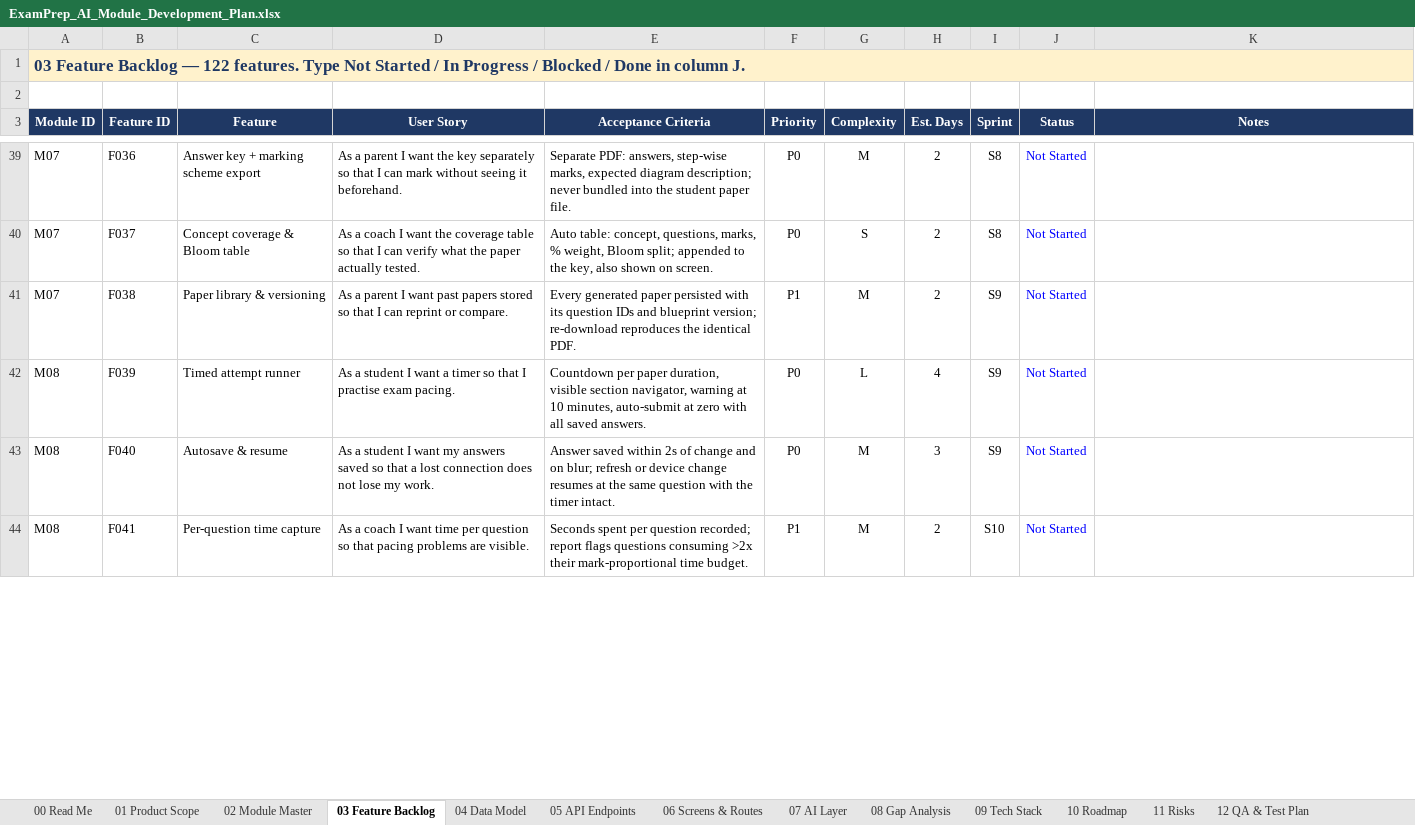
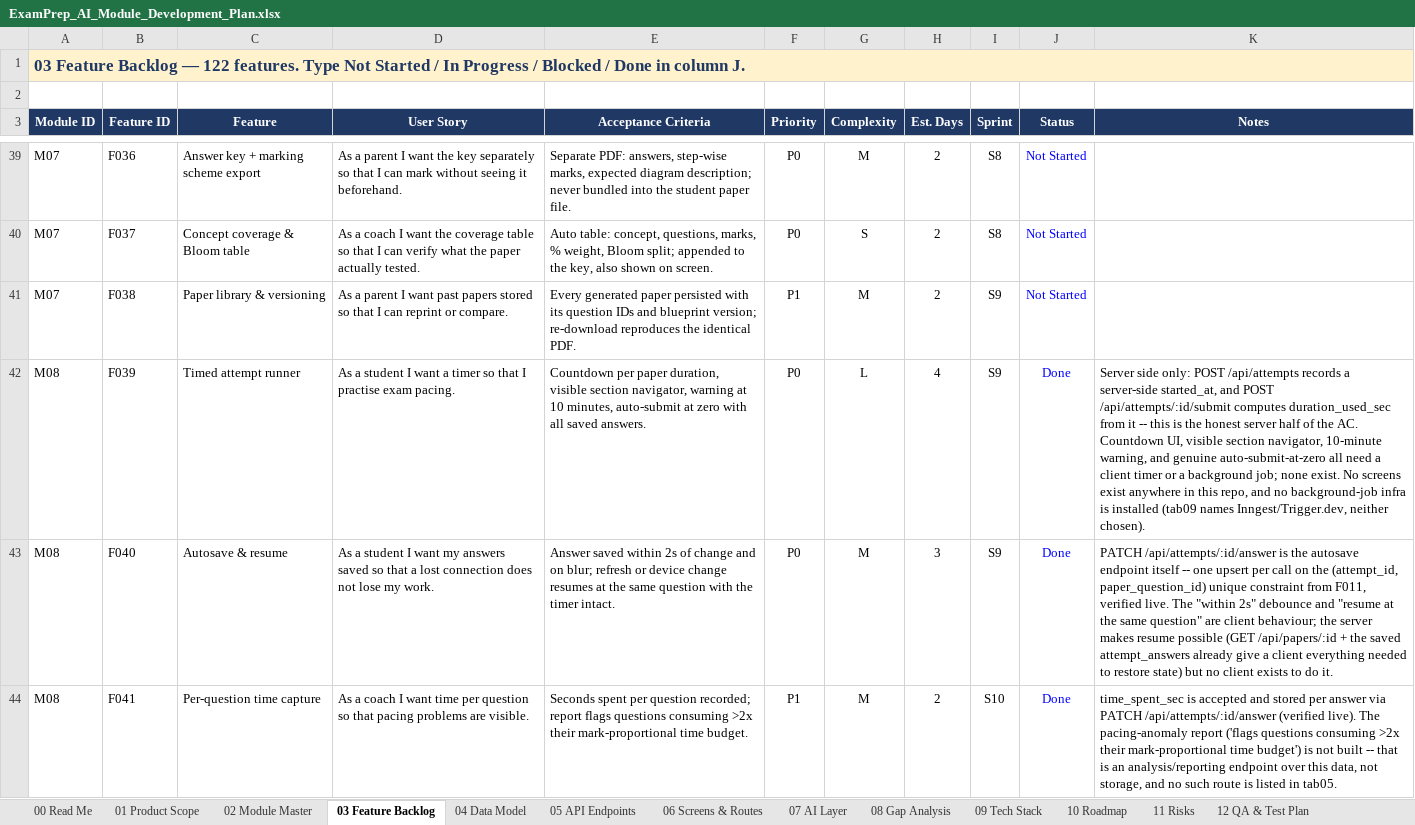
Before and after one commit to sathyaantham2-wq/examprep-ai-, an Excel workbook: docs/ExamPrep_AI_Module_Development_Plan.xlsx, sheet 03 Feature Backlog, drawn as a sheet; only a part is shown, gaps mark what is left out; values as stored, in another font and other column widths than the file's, no borders; the diff covers the shown part only; the diff names each change by its address in the sheet, - before the commit and + after, or states it on an @@ line.

```diff
--- a/docs/ExamPrep_AI_Module_Development_Plan.xlsx (sheet 03 Feature Backlog)
+++ b/docs/ExamPrep_AI_Module_Development_Plan.xlsx (sheet 03 Feature Backlog)
-J42:J44 (Status): Not Started
+J42:J44 (Status): Done
-K42 (Notes): (empty)
+K42 (Notes): Server side only: POST /api/attempts records a server-side started_at, and POST /api/attempts/:id/submit computes duration_used_sec from it -- this is the honest server half of the AC. Countdown UI, visible section navigator, 10-minute warning, and genuine auto-submit-at-zero all need a client timer or a background job; none exist. No screens exist anywhere in this repo, and no background-job infra is installed (tab09 names Inngest/Trigger.dev, neither chosen).
-K43 (Notes): (empty)
+K43 (Notes): PATCH /api/attempts/:id/answer is the autosave endpoint itself -- one upsert per call on the (attempt_id, paper_question_id) unique constraint from F011, verified live. The "within 2s" debounce and "resume at the same question" are client behaviour; the server makes resume possible (GET /api/papers/:id + the saved attempt_answers already give a client everything needed to restore state) but no client exists to do it.
-K44 (Notes): (empty)
+K44 (Notes): time_spent_sec is accepted and stored per answer via PATCH /api/attempts/:id/answer (verified live). The pacing-anomaly report ('flags questions consuming >2x their mark-proportional time budget') is not built -- that is an analysis/reporting endpoint over this data, not storage, and no such route is listed in tab05.
```
Also changed, not shown: 4 edited cells elsewhere in this sheet, 6 other files.
